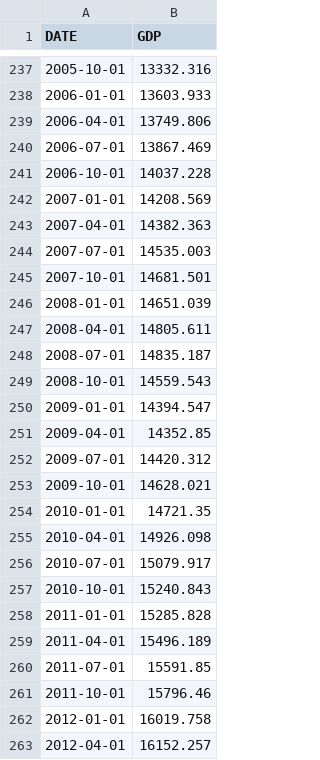
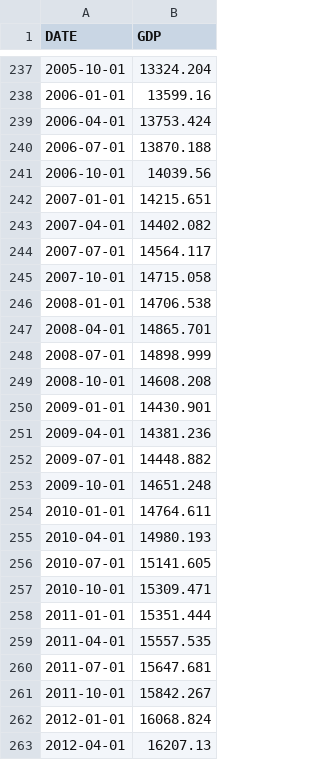
Before and after one commit to hongkai-yu/macro-econ, a CSV file: data/raw/GDP.csv, drawn as a sheet; only a part is shown, gaps mark what is left out; the diff covers the shown part only.

```diff
--- a/data/raw/GDP.csv
+++ b/data/raw/GDP.csv
@@ -237,27 +237,27 @@ DATE,GDP
-2005-10-01,13332.316
-2006-01-01,13603.933
-2006-04-01,13749.806
-2006-07-01,13867.469
-2006-10-01,14037.228
-2007-01-01,14208.569
-2007-04-01,14382.363
-2007-07-01,14535.003
-2007-10-01,14681.501
-2008-01-01,14651.039
-2008-04-01,14805.611
-2008-07-01,14835.187
-2008-10-01,14559.543
-2009-01-01,14394.547
-2009-04-01,14352.85
-2009-07-01,14420.312
-2009-10-01,14628.021
-2010-01-01,14721.35
-2010-04-01,14926.098
-2010-07-01,15079.917
-2010-10-01,15240.843
-2011-01-01,15285.828
-2011-04-01,15496.189
-2011-07-01,15591.85
-2011-10-01,15796.46
-2012-01-01,16019.758
-2012-04-01,16152.257
+2005-10-01,13324.204
+2006-01-01,13599.16
+2006-04-01,13753.424
+2006-07-01,13870.188
+2006-10-01,14039.56
+2007-01-01,14215.651
+2007-04-01,14402.082
+2007-07-01,14564.117
+2007-10-01,14715.058
+2008-01-01,14706.538
+2008-04-01,14865.701
+2008-07-01,14898.999
+2008-10-01,14608.208
+2009-01-01,14430.901
+2009-04-01,14381.236
+2009-07-01,14448.882
+2009-10-01,14651.248
+2010-01-01,14764.611
+2010-04-01,14980.193
+2010-07-01,15141.605
+2010-10-01,15309.471
+2011-01-01,15351.444
+2011-04-01,15557.535
+2011-07-01,15647.681
+2011-10-01,15842.267
+2012-01-01,16068.824
+2012-04-01,16207.13
```
Also changed, not shown: 9 added rows and 61 edited cells elsewhere in this file, data/raw/cpi.csv, data/raw/interest_rate_10year.csv, 16 other files.
